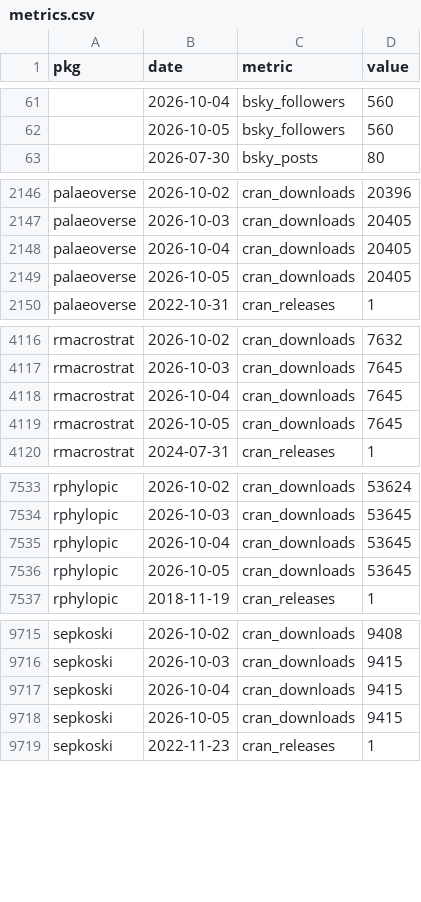
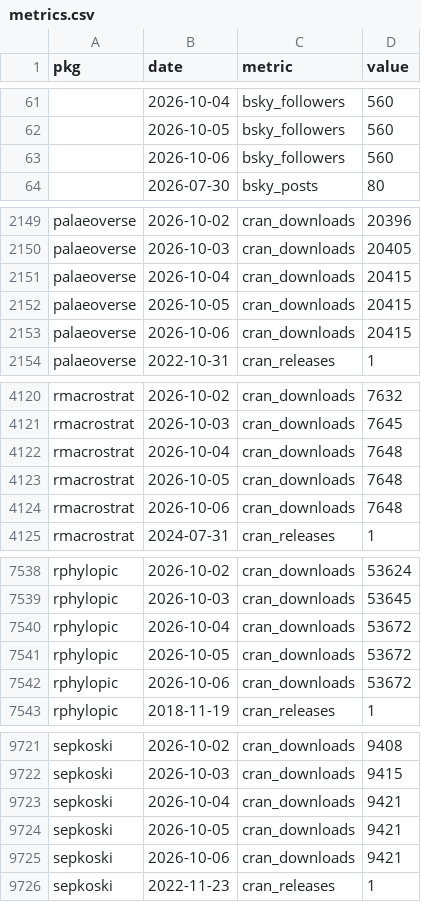
Before and after one commit to palaeoverse/palaeoverse.dashboard, a CSV file: data/metrics.csv, drawn as a sheet; only a part is shown, gaps mark what is left out; the diff covers the shown part only.

```diff
--- a/data/metrics.csv
+++ b/data/metrics.csv
@@ -62,2 +62,3 @@
 "",2026-10-05,"bsky_followers",560
+"",2026-10-06,"bsky_followers",560
 "",2026-07-30,"bsky_posts",80
@@ -2147,4 +2150,5 @@
 "palaeoverse",2026-10-03,"cran_downloads",20405
-"palaeoverse",2026-10-04,"cran_downloads",20405
-"palaeoverse",2026-10-05,"cran_downloads",20405
+"palaeoverse",2026-10-04,"cran_downloads",20415
+"palaeoverse",2026-10-05,"cran_downloads",20415
+"palaeoverse",2026-10-06,"cran_downloads",20415
 "palaeoverse",2022-10-31,"cran_releases",1
@@ -4117,4 +4121,5 @@
 "rmacrostrat",2026-10-03,"cran_downloads",7645
-"rmacrostrat",2026-10-04,"cran_downloads",7645
-"rmacrostrat",2026-10-05,"cran_downloads",7645
+"rmacrostrat",2026-10-04,"cran_downloads",7648
+"rmacrostrat",2026-10-05,"cran_downloads",7648
+"rmacrostrat",2026-10-06,"cran_downloads",7648
 "rmacrostrat",2024-07-31,"cran_releases",1
@@ -7534,4 +7539,5 @@
 "rphylopic",2026-10-03,"cran_downloads",53645
-"rphylopic",2026-10-04,"cran_downloads",53645
-"rphylopic",2026-10-05,"cran_downloads",53645
+"rphylopic",2026-10-04,"cran_downloads",53672
+"rphylopic",2026-10-05,"cran_downloads",53672
+"rphylopic",2026-10-06,"cran_downloads",53672
 "rphylopic",2018-11-19,"cran_releases",1
@@ -9716,4 +9722,5 @@
 "sepkoski",2026-10-03,"cran_downloads",9415
-"sepkoski",2026-10-04,"cran_downloads",9415
-"sepkoski",2026-10-05,"cran_downloads",9415
+"sepkoski",2026-10-04,"cran_downloads",9421
+"sepkoski",2026-10-05,"cran_downloads",9421
+"sepkoski",2026-10-06,"cran_downloads",9421
 "sepkoski",2022-11-23,"cran_releases",1
```
Also changed, not shown: 2 added rows elsewhere in this file, 3 other files.
